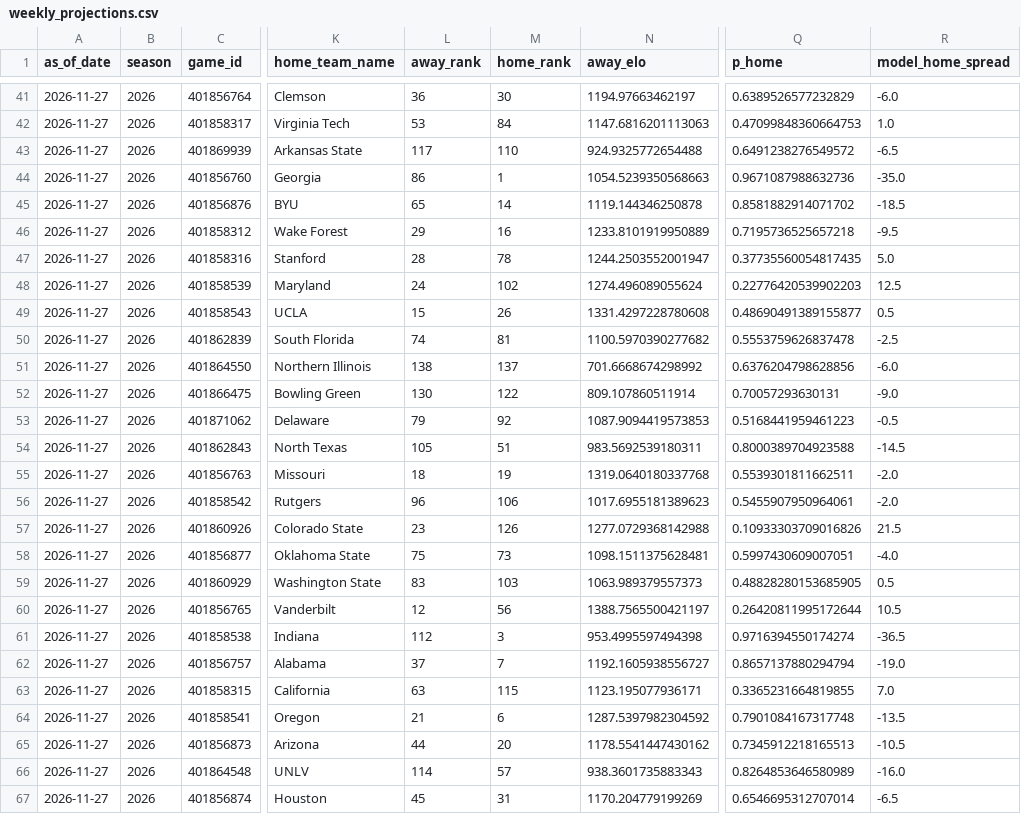
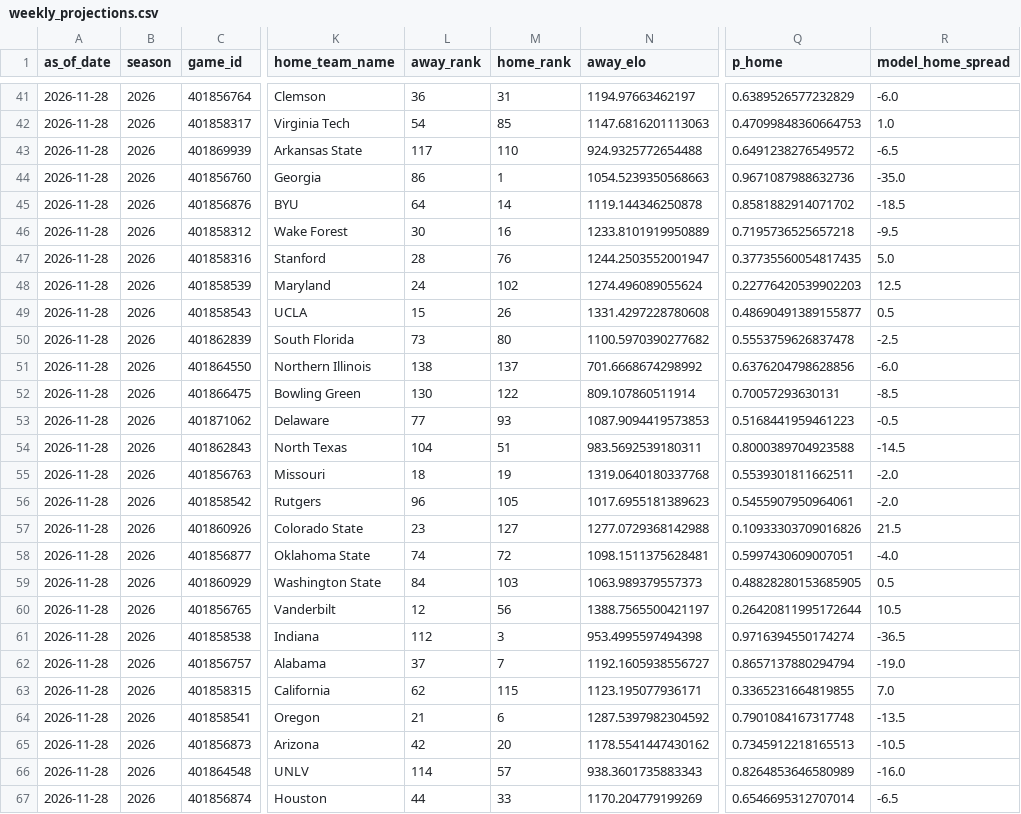
Before and after one commit to schwill2018/schwill2018.github.io, a CSV file: assets/data/fbs-elo/weekly_projections.csv, drawn as a sheet; only a part is shown, gaps mark what is left out; the diff covers the shown part only; the diff names each change by its address in the sheet, - before the commit and + after, or states it on an @@ line.

```diff
--- a/assets/data/fbs-elo/weekly_projections.csv
+++ b/assets/data/fbs-elo/weekly_projections.csv
-A41:A67 (as_of_date): 2026-11-27
+A41:A67 (as_of_date): 2026-11-28
-M41 (home_rank): 30
+M41 (home_rank): 31
-L42 (away_rank): 53
+L42 (away_rank): 54
-M42 (home_rank): 84
+M42 (home_rank): 85
-L45 (away_rank): 65
+L45 (away_rank): 64
-L46 (away_rank): 29
+L46 (away_rank): 30
-M47 (home_rank): 78
+M47 (home_rank): 76
-L50 (away_rank): 74
+L50 (away_rank): 73
-M50 (home_rank): 81
+M50 (home_rank): 80
-R52 (model_home_spread): -9.0
+R52 (model_home_spread): -8.5
-L53 (away_rank): 79
+L53 (away_rank): 77
-M53 (home_rank): 92
+M53 (home_rank): 93
-L54 (away_rank): 105
+L54 (away_rank): 104
-M56 (home_rank): 106
+M56 (home_rank): 105
-M57 (home_rank): 126
+M57 (home_rank): 127
-L58 (away_rank): 75
+L58 (away_rank): 74
-M58 (home_rank): 73
+M58 (home_rank): 72
-L59 (away_rank): 83
+L59 (away_rank): 84
-L63 (away_rank): 63
+L63 (away_rank): 62
-L65 (away_rank): 44
+L65 (away_rank): 42
-L67 (away_rank): 45
+L67 (away_rank): 44
-M67 (home_rank): 31
+M67 (home_rank): 33
```
Also changed, not shown: 103 edited cells elsewhere in this file, assets/data/fbs-elo/current_elo_rankings.csv, 1 other file.
